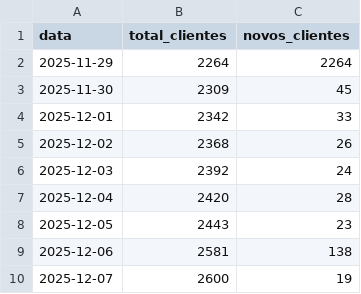
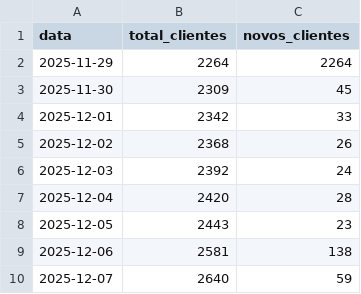
Before and after one commit to jpparizotto/Born---Dashboard, a CSV file: backups/daily_clients.csv, drawn as a sheet.

Commit message:
Snapshot automático da tabela daily_clients

```diff
--- a/backups/daily_clients.csv
+++ b/backups/daily_clients.csv
@@ -9,2 +9,2 @@
 2025-12-06,2581,138
-2025-12-07,2600,19
+2025-12-07,2640,59
```
